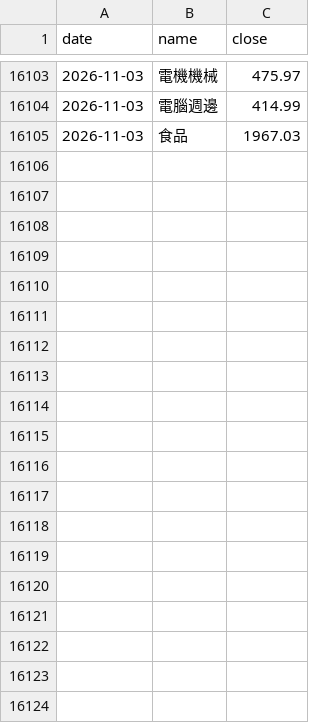
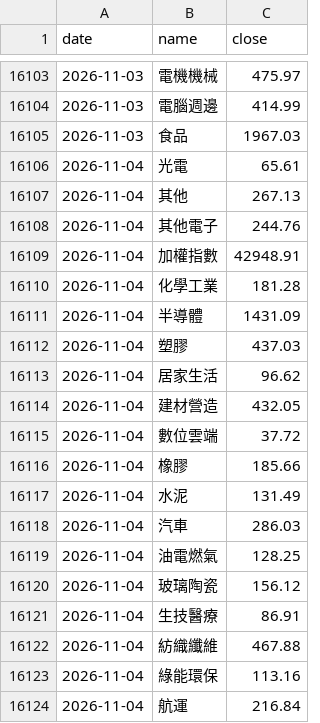
Before and after one commit to MaxTrader0207/CN_TW_Commodity_Dashboard_V1, a CSV file: pipeline/cache/tw_index.csv, drawn as a sheet; only a part is shown, gaps mark what is left out; the diff covers the shown part only.

```diff
--- a/pipeline/cache/tw_index.csv
+++ b/pipeline/cache/tw_index.csv
@@ -16105 +16105,20 @@ date,name,close
 2026-11-03,食品,1967.03
+2026-11-04,光電,65.61
+2026-11-04,其他,267.13
+2026-11-04,其他電子,244.76
+2026-11-04,加權指數,42948.91
+2026-11-04,化學工業,181.28
+2026-11-04,半導體,1431.09
+2026-11-04,塑膠,437.03
+2026-11-04,居家生活,96.62
+2026-11-04,建材營造,432.05
+2026-11-04,數位雲端,37.72
+2026-11-04,橡膠,185.66
+2026-11-04,水泥,131.49
+2026-11-04,汽車,286.03
+2026-11-04,油電燃氣,128.25
+2026-11-04,玻璃陶瓷,156.12
+2026-11-04,生技醫療,86.91
+2026-11-04,紡織纖維,467.88
+2026-11-04,綠能環保,113.16
+2026-11-04,航運,216.84
```
Also changed, not shown: 14 added rows elsewhere in this file, 10 other files.
